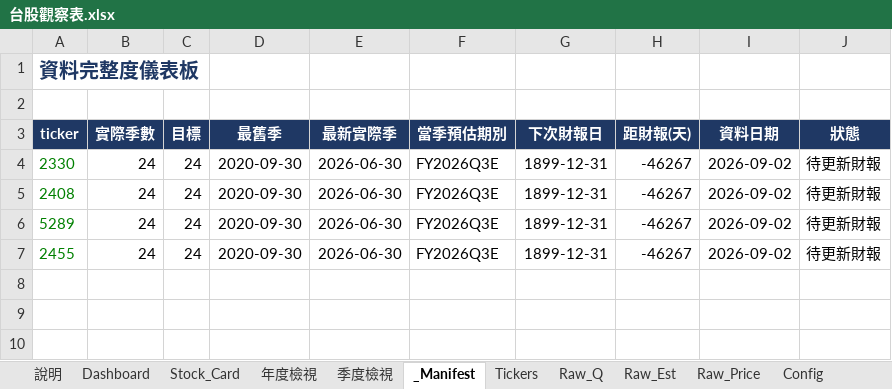
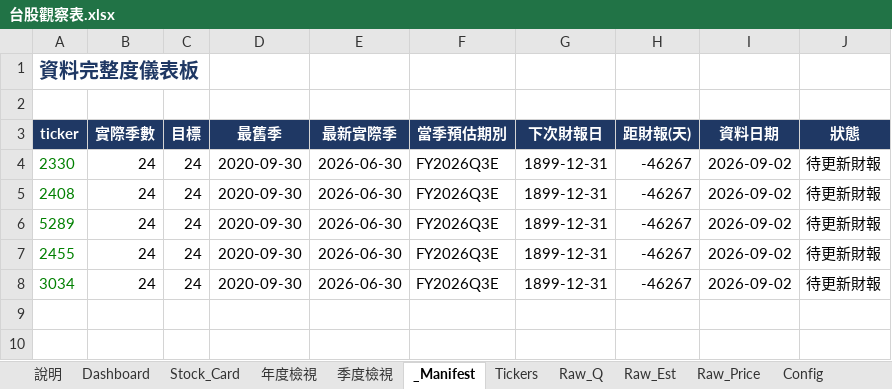
Before and after one commit to Kira11-ja/TWstocktrack, an Excel workbook: 台股觀察表.xlsx, sheet _Manifest, drawn as a sheet; only a part is shown; values as stored, in another font and other column widths than the file's, no borders; conditional formats not drawn; the diff names each change by its address in the sheet, - before the commit and + after, or states it on an @@ line.

```diff
--- a/台股觀察表.xlsx (sheet _Manifest)
+++ b/台股觀察表.xlsx (sheet _Manifest)
-row 8: (empty)
+row 8: 3034 | 24 | 24 | 2020-09-30 | 2026-06-30 | FY2026Q3E | 1899-12-31 | -46267 | 2026-09-02 | 待更新財報
```
Also changed, not shown: sheet Raw_Q, sheet Dashboard, sheet Raw_Est, sheet Tickers, sheet Raw_Price, 10 other files.
